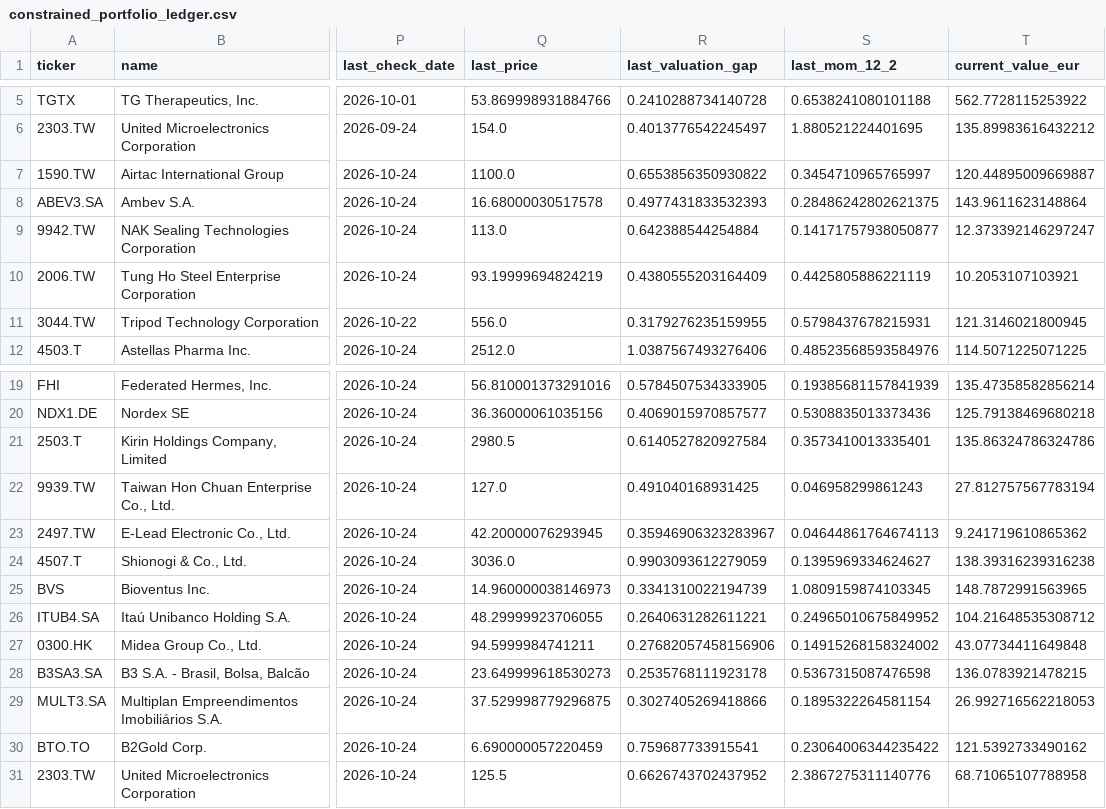
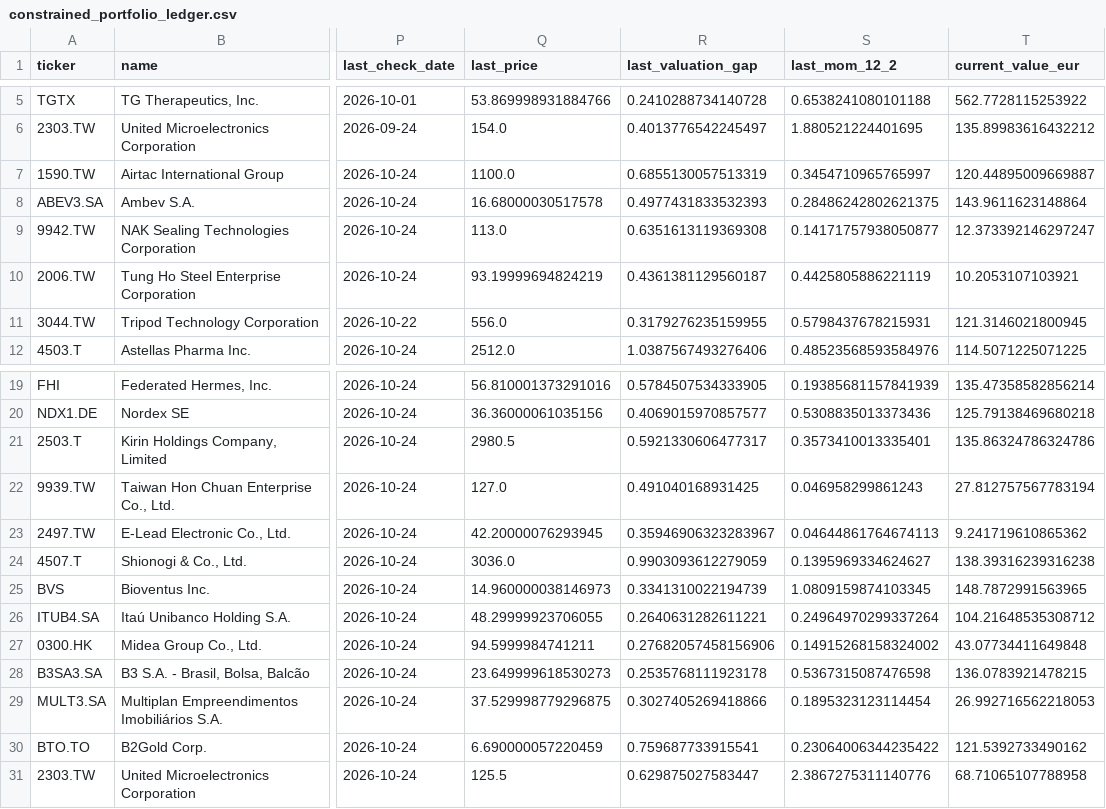
Before and after one commit to poubelleddeeaavvcc-web/Bot-Valorisation, a CSV file: results/simulation/constrained_portfolio_ledger.csv, drawn as a sheet; only a part is shown, gaps mark what is left out; the diff names each change by its address in the sheet, - before the commit and + after, or states it on an @@ line.

```diff
--- a/results/simulation/constrained_portfolio_ledger.csv
+++ b/results/simulation/constrained_portfolio_ledger.csv
-R7 (last_valuation_gap): 0.6553856350930822
+R7 (last_valuation_gap): 0.6855130057513319
-R9 (last_valuation_gap): 0.642388544254884
+R9 (last_valuation_gap): 0.6351613119369308
-R10 (last_valuation_gap): 0.4380555203164409
+R10 (last_valuation_gap): 0.4361381129560187
-R21 (last_valuation_gap): 0.6140527820927584
+R21 (last_valuation_gap): 0.5921330606477317
-S26 (last_mom_12_2): 0.24965010675849952
+S26 (last_mom_12_2): 0.24964970299337264
-S29 (last_mom_12_2): 0.1895322264581154
+S29 (last_mom_12_2): 0.1895323123114454
-R31 (last_valuation_gap): 0.6626743702437952
+R31 (last_valuation_gap): 0.629875027583447
```
Also changed, not shown: results/simulation/constrained_equity_curve.csv.
